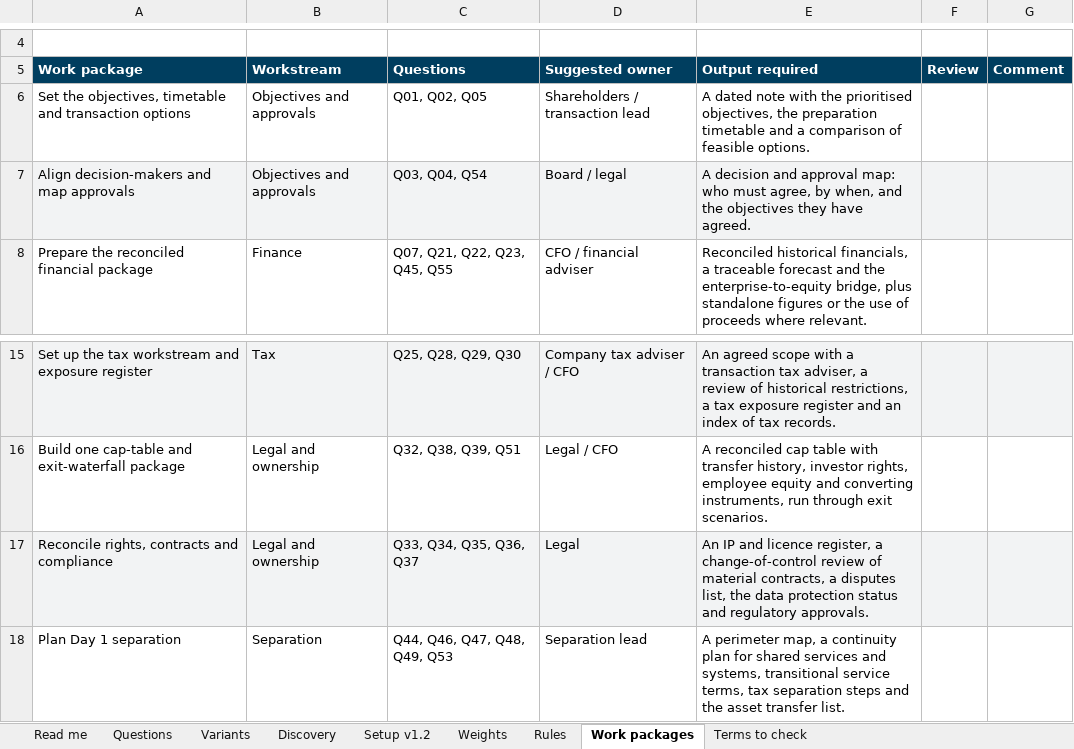
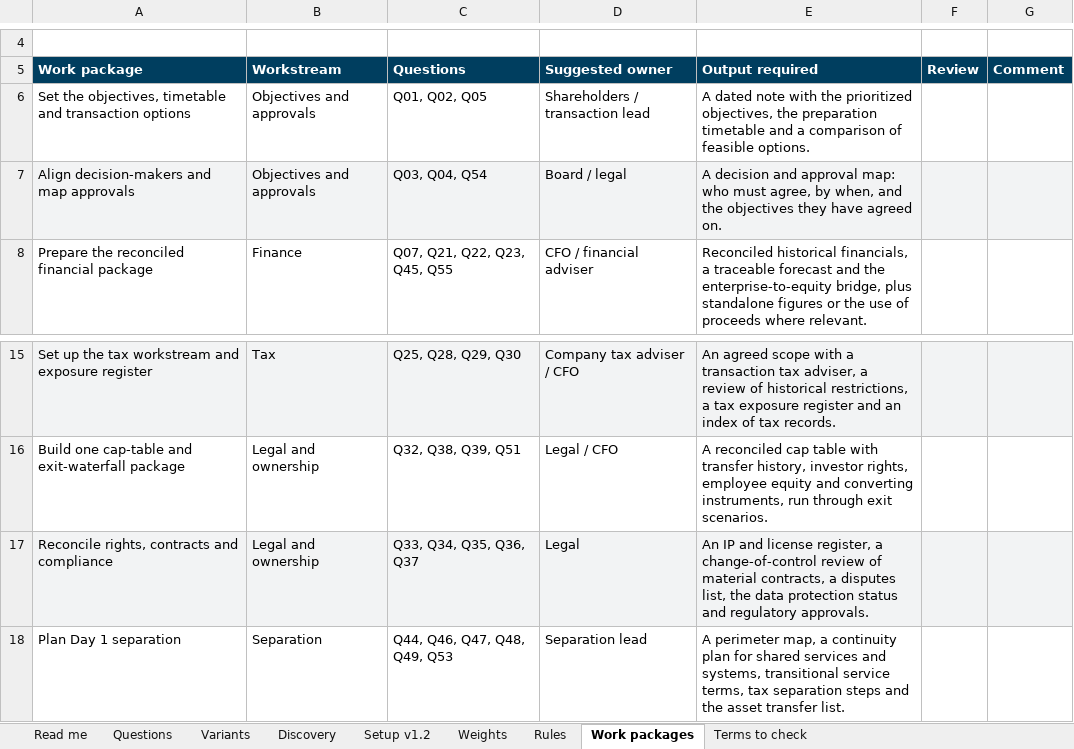
Before and after one commit to esma1222/ExitIQ, an Excel workbook: docs/review/261116_ExitIQ_Content review catalogue v1.2_DRAFT.xlsx, sheet Work packages, drawn as a sheet; only a part is shown, gaps mark what is left out; values as stored, in another font and other column widths than the file's, no borders; charts and pictures not drawn; the diff names each change by its address in the sheet, - before the commit and + after, or states it on an @@ line.

```diff
--- a/docs/review/261116_ExitIQ_Content review catalogue v1.2_DRAFT.xlsx (sheet Work packages)
+++ b/docs/review/261116_ExitIQ_Content review catalogue v1.2_DRAFT.xlsx (sheet Work packages)
-E6 (Output required): …with the prioritised objectives, the…
+E6 (Output required): …with the prioritized objectives, the…
-E7 (Output required): …they have agreed.
+E7 (Output required): …they have agreed on.
-E17 (Output required): …IP and licence register, a…
+E17 (Output required): …IP and license register, a…
```
Also changed, not shown: sheet Questions, sheet Setup v1.2, sheet Rules, 15 other files.
